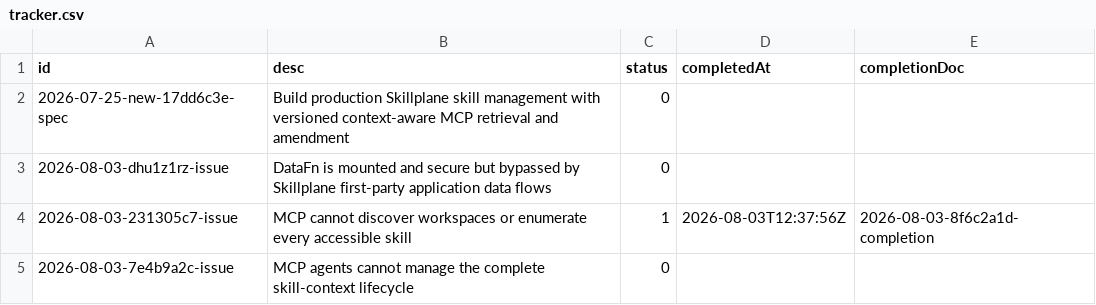
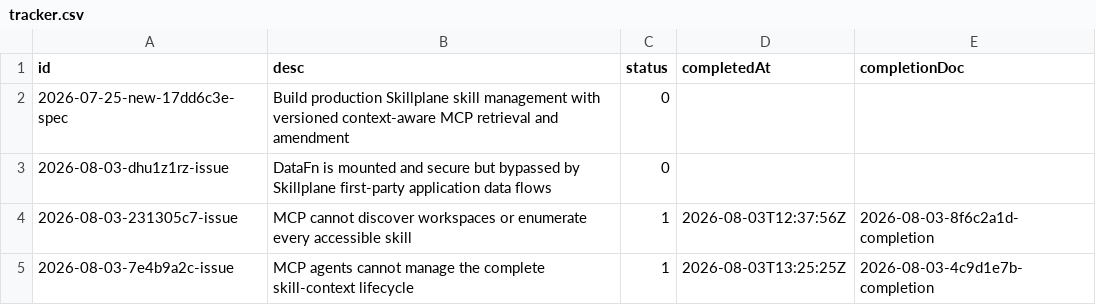
Before and after one commit to 21nCo/skillplane, a CSV file: .conduct/tracker.csv, drawn as a sheet.

```diff
--- a/.conduct/tracker.csv
+++ b/.conduct/tracker.csv
@@ -4,2 +4,2 @@ id, desc, status, completedAt, completionDoc
 2026-08-03-231305c7-issue,"MCP cannot discover workspaces or enumerate every accessible skill",1,2026-08-03T12:37:56Z,2026-08-03-8f6c2a1d-completion
-2026-08-03-7e4b9a2c-issue,"MCP agents cannot manage the complete skill-context lifecycle",0,,
+2026-08-03-7e4b9a2c-issue,"MCP agents cannot manage the complete skill-context lifecycle",1,2026-08-03T13:25:25Z,2026-08-03-4c9d1e7b-completion
```
Also changed, not shown: .conduct/logs.csv, 2 other files.
